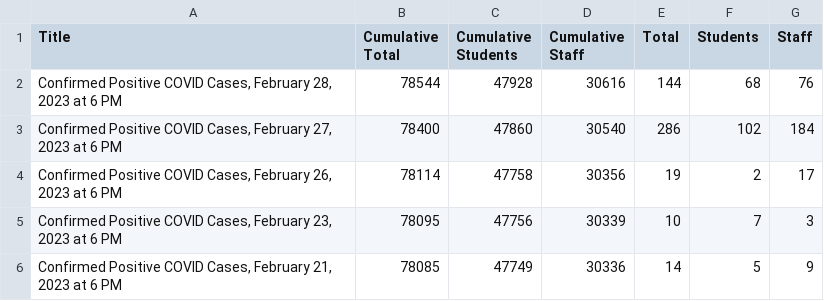
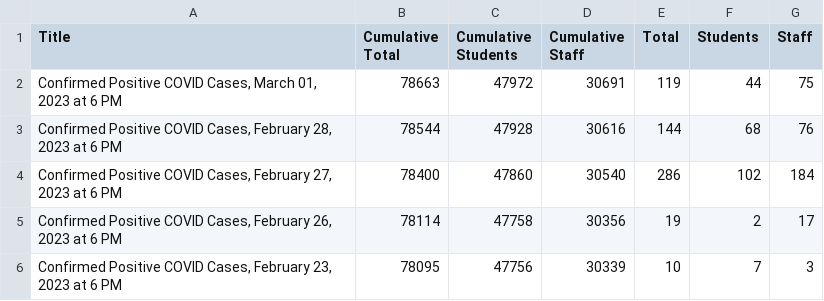
Before and after one commit to couchand/nyc-doe-covid-interventions, a CSV file: csv/confirmed-cases-daily.csv, drawn as a sheet; only a part is shown; the shorter side is filled out with more unchanged rows.

```diff
--- a/csv/confirmed-cases-daily.csv
+++ b/csv/confirmed-cases-daily.csv
@@ -1,2 +1,3 @@
 Title,Cumulative Total,Cumulative Students,Cumulative Staff,Total,Students,Staff
+"Confirmed Positive COVID Cases, March 01, 2023 at 6 PM",78663,47972,30691,119,44,75
 "Confirmed Positive COVID Cases, February 28, 2023 at 6 PM",78544,47928,30616,144,68,76
```
Also changed, not shown: csv/actions-charter.csv, csv/actions.csv, 1 other file.
